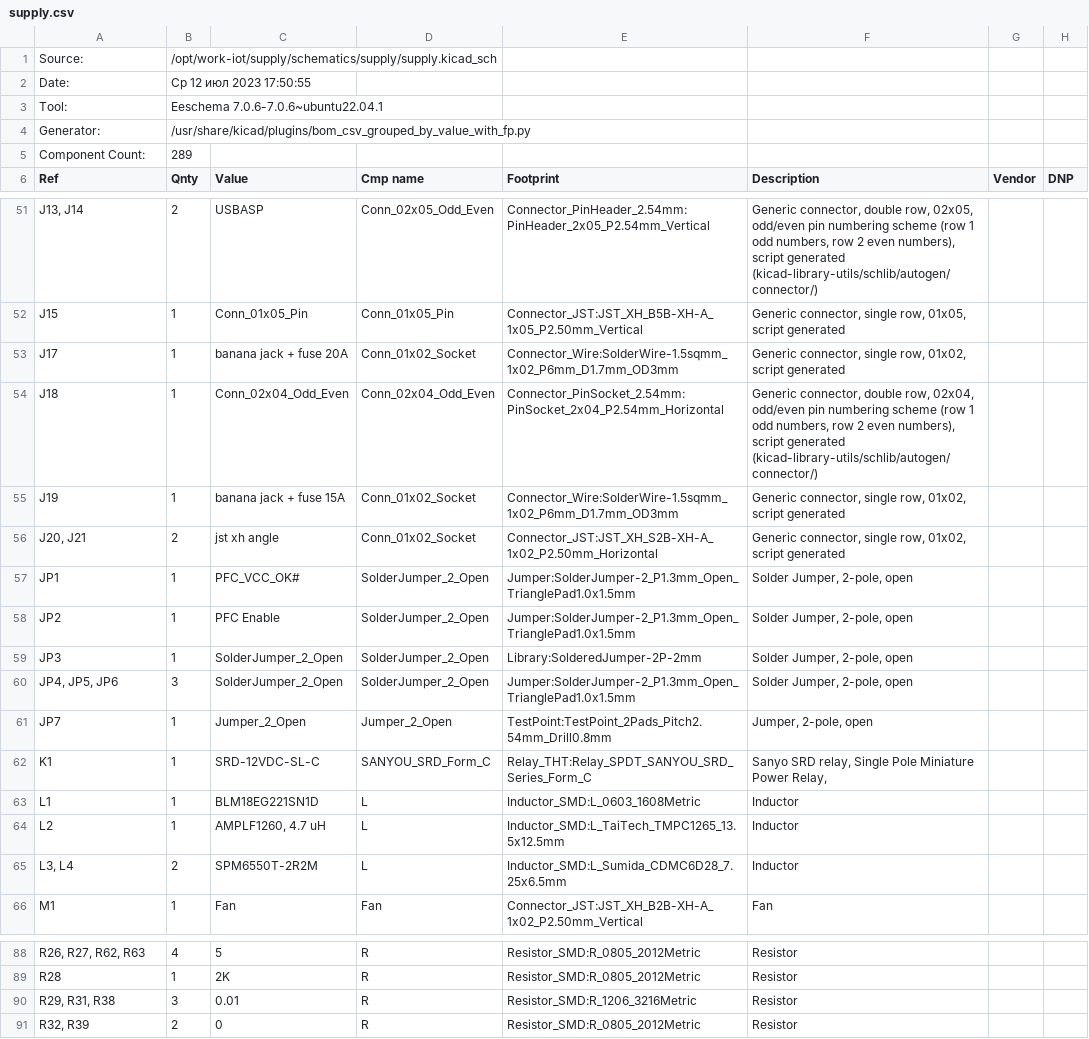
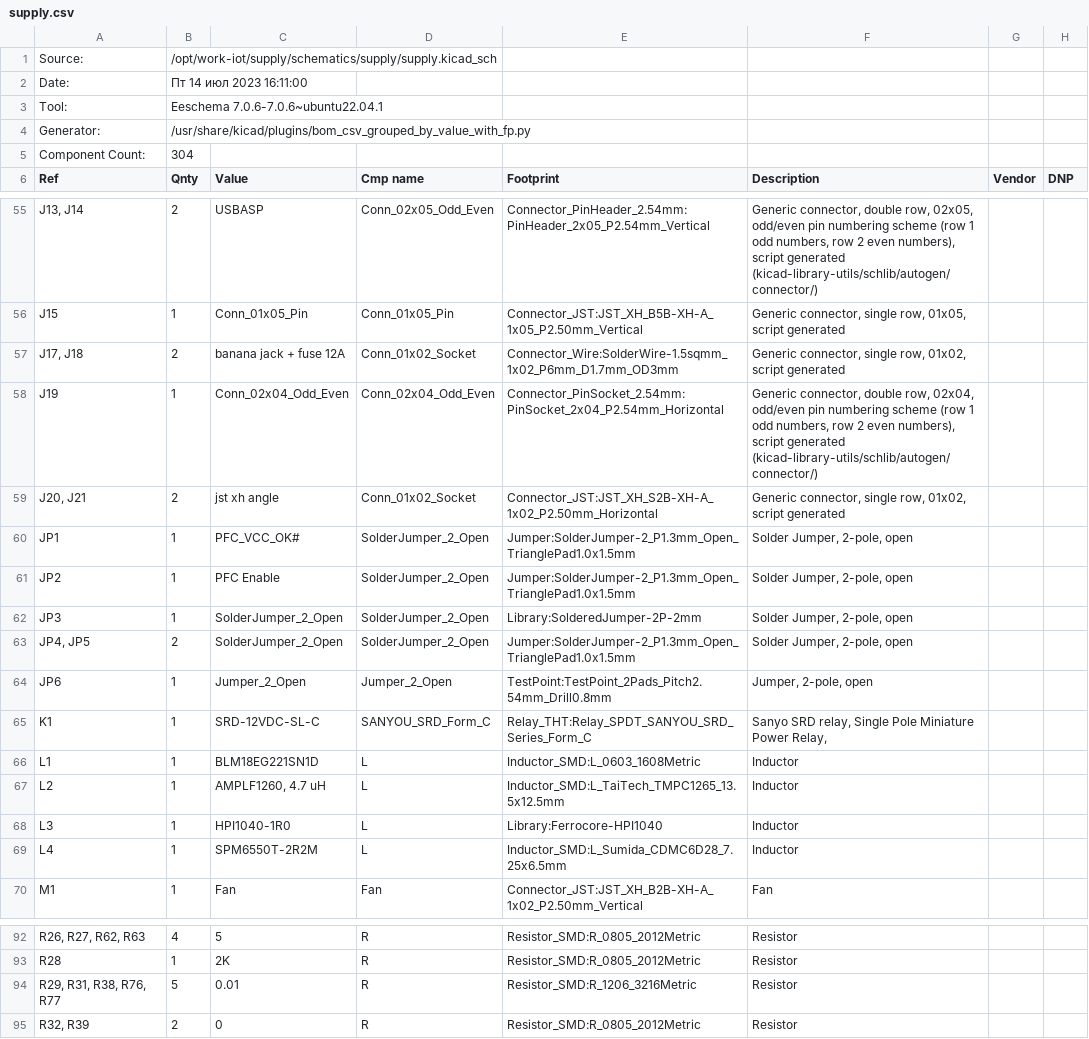
Before and after one commit to shm-dmitry/supply, a CSV file: schematics/supply/supply.csv, drawn as a sheet; only a part is shown, gaps mark what is left out; the diff covers the shown part only.

```diff
--- a/schematics/supply/supply.csv
+++ b/schematics/supply/supply.csv
@@ -1,6 +1,6 @@
 "Source:","/opt/work-iot/supply/schematics/supply/supply.kicad_sch"
-"Date:","Ср 12 июл 2023 17:50:55"
+"Date:","Пт 14 июл 2023 16:11:00"
 "Tool:","Eeschema 7.0.6-7.0.6~ubuntu22.04.1"
 "Generator:","/usr/share/kicad/plugins/bom_csv_grouped_by_value_with_fp.py"
-"Component Count:","289"
+"Component Count:","304"
 "Ref","Qnty","Value","Cmp name","Footprint","Description","Vendor","DNP"
@@ -52,5 +56,4 @@
 "J15","1","Conn_01x05_Pin","Conn_01x05_Pin","Connector_JST:JST_XH_B5B-XH-A_1x05_P2.50mm_Vertical","Generic connector, single row, 01x05, script generated","",""
-"J17","1","banana jack + fuse 20A","Conn_01x02_Socket","Connector_Wire:SolderWire-1.5sqmm_1x02_P6mm_D1.7mm_OD3mm","Generic connector, single row, 01x02, script generated","",""
-"J18","1","Conn_02x04_Odd_Even","Conn_02x04_Odd_Even","Connector_PinSocket_2.54mm:PinSocket_2x04_P2.54mm_Horizontal","Generic connector, double row, 02x04, odd/even pin numbering scheme (row 1 odd numbers, row 2 even numbers), script generated (kicad-library-utils/schlib/autogen/connector/)","",""
-"J19","1","banana jack + fuse 15A","Conn_01x02_Socket","Connector_Wire:SolderWire-1.5sqmm_1x02_P6mm_D1.7mm_OD3mm","Generic connector, single row, 01x02, script generated","",""
+"J17, J18","2","banana jack + fuse 12A","Conn_01x02_Socket","Connector_Wire:SolderWire-1.5sqmm_1x02_P6mm_D1.7mm_OD3mm","Generic connector, single row, 01x02, script generated","",""
+"J19","1","Conn_02x04_Odd_Even","Conn_02x04_Odd_Even","Connector_PinSocket_2.54mm:PinSocket_2x04_P2.54mm_Horizontal","Generic connector, double row, 02x04, odd/even pin numbering scheme (row 1 odd numbers, row 2 even numbers), script generated (kicad-library-utils/schlib/autogen/connector/)","",""
 "J20, J21","2","jst xh angle","Conn_01x02_Socket","Connector_JST:JST_XH_S2B-XH-A_1x02_P2.50mm_Horizontal","Generic connector, single row, 01x02, script generated","",""
@@ -59,4 +62,4 @@
 "JP3","1","SolderJumper_2_Open","SolderJumper_2_Open","Library:SolderedJumper-2P-2mm","Solder Jumper, 2-pole, open","",""
-"JP4, JP5, JP6","3","SolderJumper_2_Open","SolderJumper_2_Open","Jumper:SolderJumper-2_P1.3mm_Open_TrianglePad1.0x1.5mm","Solder Jumper, 2-pole, open","",""
-"JP7","1","Jumper_2_Open","Jumper_2_Open","TestPoint:TestPoint_2Pads_Pitch2.54mm_Drill0.8mm","Jumper, 2-pole, open","",""
+"JP4, JP5","2","SolderJumper_2_Open","SolderJumper_2_Open","Jumper:SolderJumper-2_P1.3mm_Open_TrianglePad1.0x1.5mm","Solder Jumper, 2-pole, open","",""
+"JP6","1","Jumper_2_Open","Jumper_2_Open","TestPoint:TestPoint_2Pads_Pitch2.54mm_Drill0.8mm","Jumper, 2-pole, open","",""
 "K1","1","SRD-12VDC-SL-C","SANYOU_SRD_Form_C","Relay_THT:Relay_SPDT_SANYOU_SRD_Series_Form_C","Sanyo SRD relay, Single Pole Miniature Power Relay,","",""
@@ -64,3 +67,4 @@
 "L2","1","AMPLF1260, 4.7 uH","L","Inductor_SMD:L_TaiTech_TMPC1265_13.5x12.5mm","Inductor","",""
-"L3, L4","2","SPM6550T-2R2M","L","Inductor_SMD:L_Sumida_CDMC6D28_7.25x6.5mm","Inductor","",""
+"L3","1","HPI1040-1R0","L","Library:Ferrocore-HPI1040","Inductor","",""
+"L4","1","SPM6550T-2R2M","L","Inductor_SMD:L_Sumida_CDMC6D28_7.25x6.5mm","Inductor","",""
 "M1","1","Fan","Fan","Connector_JST:JST_XH_B2B-XH-A_1x02_P2.50mm_Vertical","Fan","",""
@@ -89,3 +93,3 @@
 "R28","1","2K","R","Resistor_SMD:R_0805_2012Metric","Resistor","",""
-"R29, R31, R38","3","0.01","R","Resistor_SMD:R_1206_3216Metric","Resistor","",""
+"R29, R31, R38, R76, R77","5","0.01","R","Resistor_SMD:R_1206_3216Metric","Resistor","",""
 "R32, R39","2","0","R","Resistor_SMD:R_0805_2012Metric","Resistor","",""
```
Also changed, not shown: 5 added rows and 25 edited cells elsewhere in this file, 10 other files.
